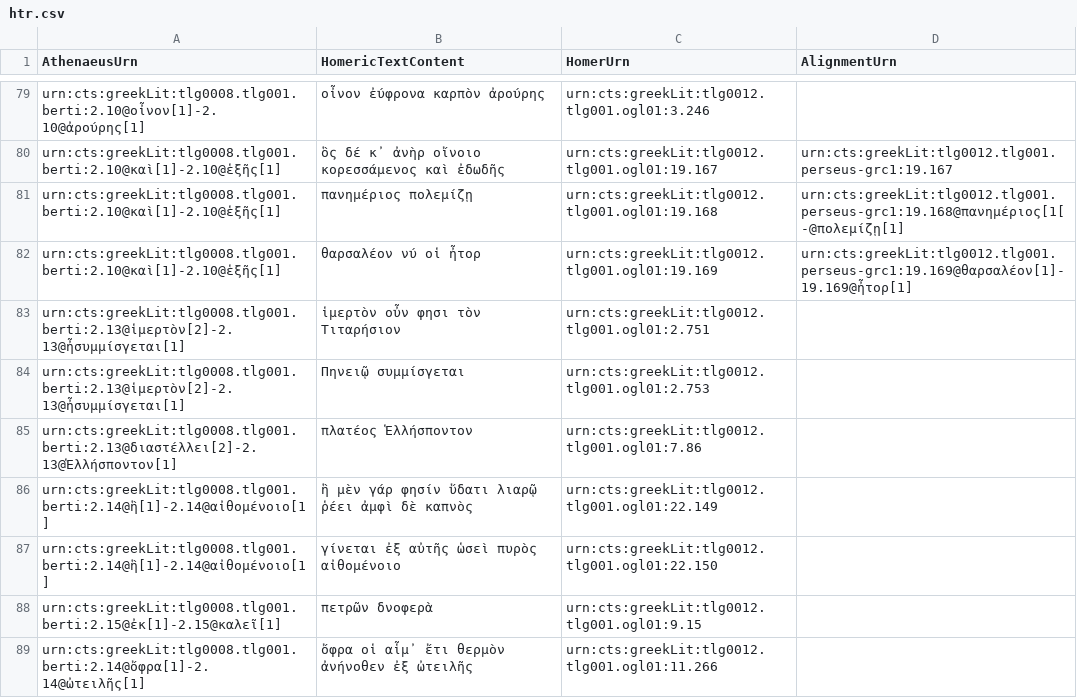
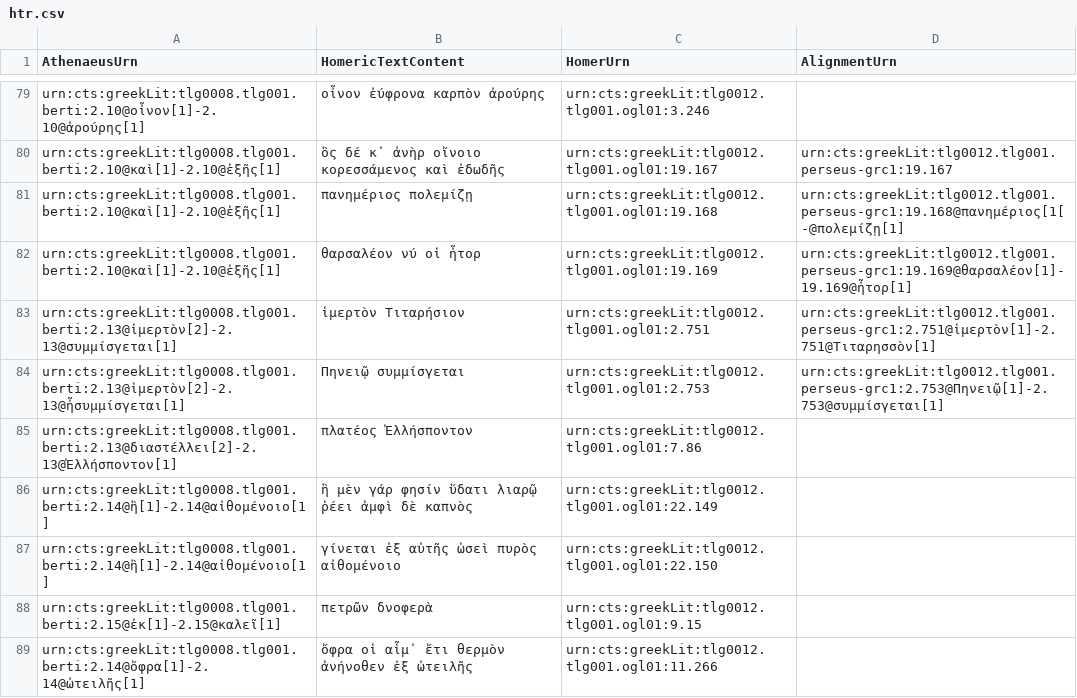
Before and after one commit to DigitalAthenaeus/varia, a CSV file: homer/htr.csv, drawn as a sheet; only a part is shown, gaps mark what is left out; the diff names each change by its address in the sheet, - before the commit and + after, or states it on an @@ line.

Commit message:
Update htr.csv

```diff
--- a/homer/htr.csv
+++ b/homer/htr.csv
-A83 (AthenaeusUrn): urn:cts:greekLit:tlg0008.tlg001.berti:2.13@ἱμερτὸν[2]-2.13@ἦσυμμίσγεται[1]
+A83 (AthenaeusUrn): urn:cts:greekLit:tlg0008.tlg001.berti:2.13@ἱμερτὸν[2]-2.13@συμμίσγεται[1]
-B83 (HomericTextContent): ἱμερτὸν οὖν φησι τὸν Τιταρήσιον
+B83 (HomericTextContent): ἱμερτὸν Τιταρήσιον
-D83 (AlignmentUrn): (empty)
+D83 (AlignmentUrn): urn:cts:greekLit:tlg0012.tlg001.perseus-grc1:2.751@ἱμερτὸν[1]-2.751@Τιταρησσὸν[1]
-D84 (AlignmentUrn): (empty)
+D84 (AlignmentUrn): urn:cts:greekLit:tlg0012.tlg001.perseus-grc1:2.753@Πηνειῷ[1]-2.753@συμμίσγεται[1]
```
